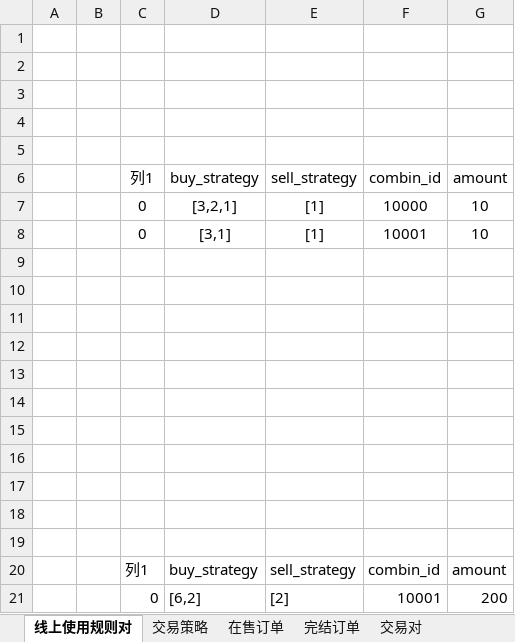
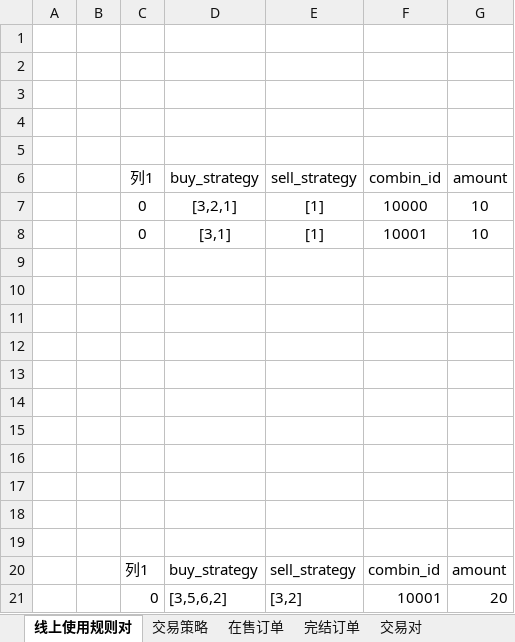
Before and after one commit to wangbin958581347/hb_client, an Excel workbook: huobi.xlsx, sheet 线上使用规则对, drawn as a sheet; values as stored, in another font and other column widths than the file's, no borders; table styles not drawn; the diff names each change by its address in the sheet, - before the commit and + after, or states it on an @@ line.

```diff
--- a/huobi.xlsx (sheet 线上使用规则对)
+++ b/huobi.xlsx (sheet 线上使用规则对)
-D21: [6,2]
+D21: [3,5,6,2]
-E21: [2]
+E21: [3,2]
-G21: 200
+G21: 20
```
Also changed, not shown: sheet 完结订单, sheet 在售订单, sheet 交易策略, sheet 交易对, 1 other file.
